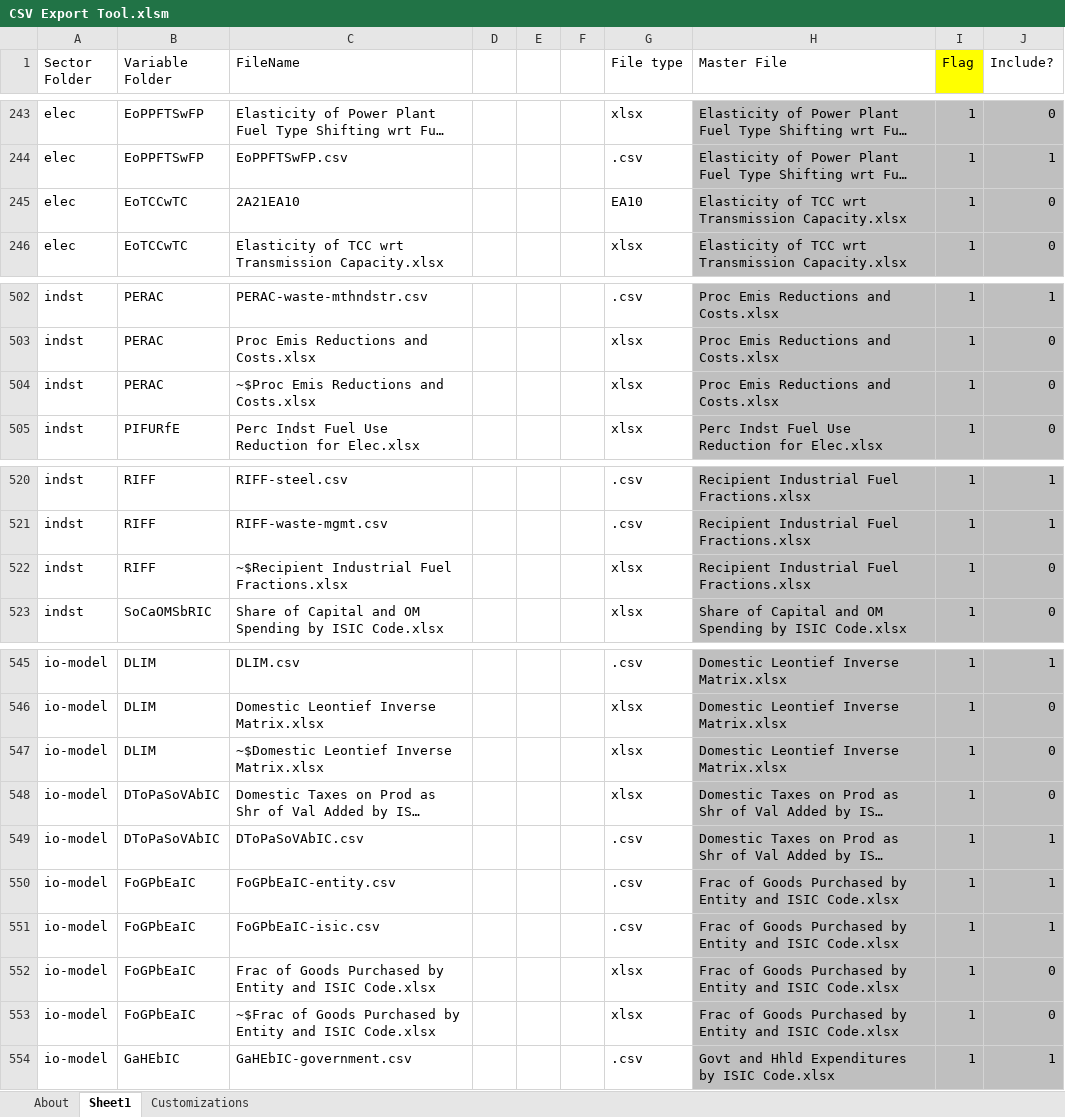
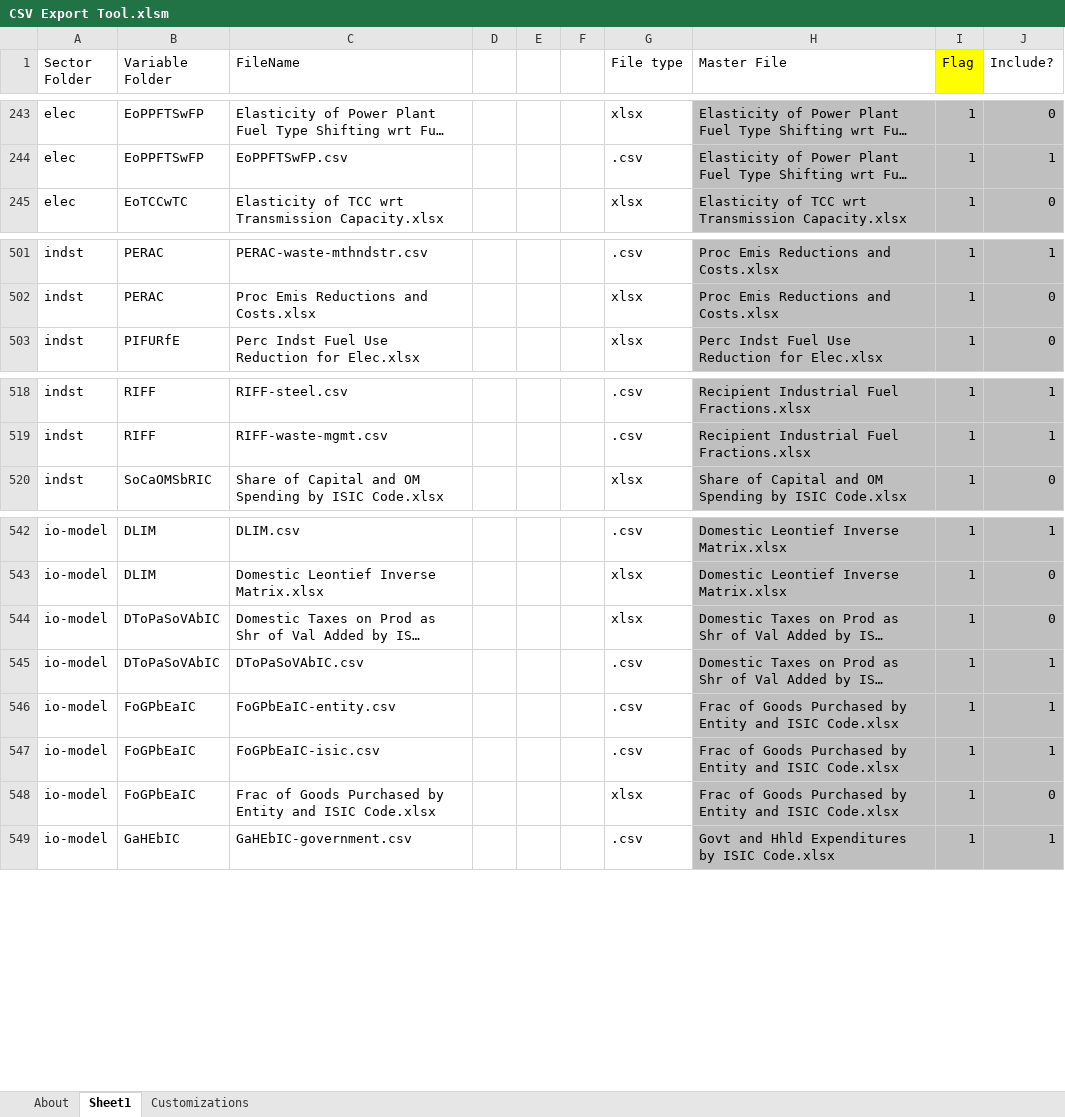
Before and after one commit to EnergyInnovation/eps-india, an Excel workbook: InputData/CSV Export Tool.xlsm, sheet Sheet1, drawn as a sheet; only a part is shown, gaps mark what is left out; long unchanged cells end in …; values as stored, in another font and other column widths than the file's, no borders; the diff names each change by its address in the sheet, - before the commit and + after, or states it on an @@ line.

Commit message:
Update CSV export tool

```diff
--- a/InputData/CSV Export Tool.xlsm (sheet Sheet1)
+++ b/InputData/CSV Export Tool.xlsm (sheet Sheet1)
-row 245: elec | EoTCCwTC | 2A21EA10 |  |  |  | EA10 | Elasticity of TCC wrt Transmission Capacity.xlsx | 1 | 0
-row 504: indst | PERAC | ~$Proc Emis Reductions and Costs.xlsx |  |  |  | xlsx | Proc Emis Reductions and Costs.xlsx | 1 | 0
-row 522: indst | RIFF | ~$Recipient Industrial Fuel Fractions.xlsx |  |  |  | xlsx | Recipient Industrial Fuel Fractions.xlsx | 1 | 0
-row 547: io-model | DLIM | ~$Domestic Leontief Inverse Matrix.xlsx |  |  |  | xlsx | Domestic Leontief Inverse Matrix.xlsx | 1 | 0
-row 553: io-model | FoGPbEaIC | ~$Frac of Goods Purchased by Entity and ISIC Code.xlsx |  |  |  | xlsx | Frac of Goods Purchased by Entity and ISIC Code.xlsx | 1 | 0
```
Also changed, not shown: sheet About, formulas that keep their value, 1 other file.
